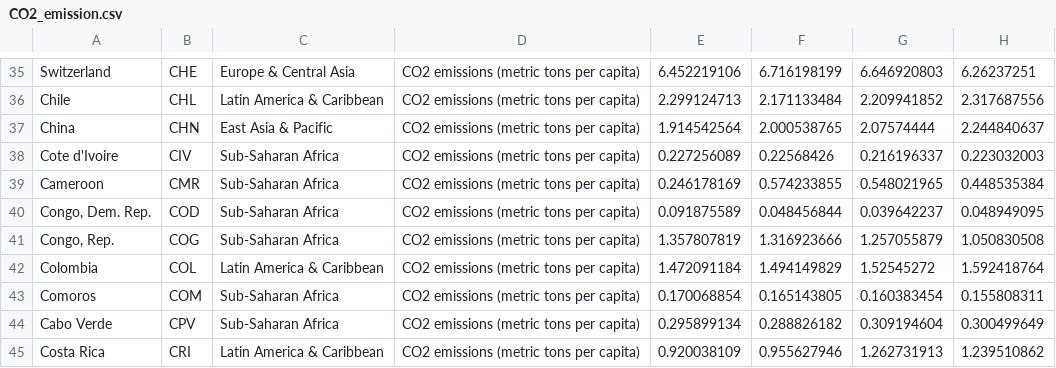
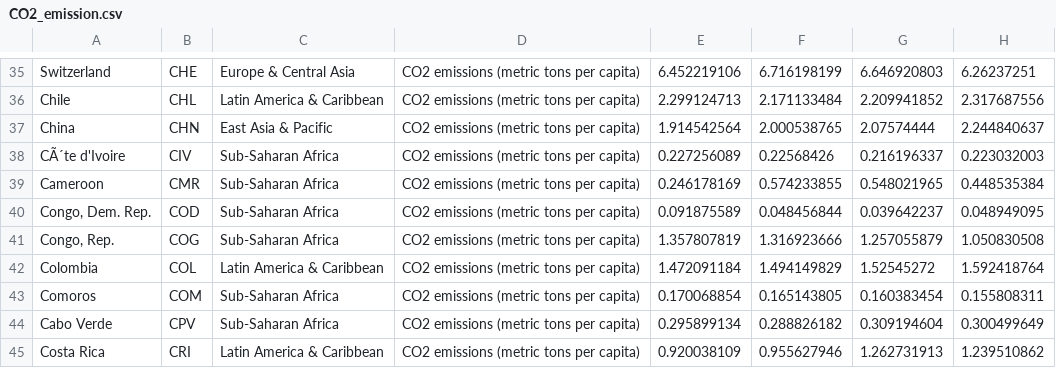
Before and after one commit to Jbar2022/3179, a CSV file: Assignment 2/data/CO2_emission.csv, drawn as a sheet; only a part is shown, gaps mark what is left out; the diff names each change by its address in the sheet, - before the commit and + after, or states it on an @@ line.

Commit message:
Update CO2_emission.csv

```diff
--- a/Assignment 2/data/CO2_emission.csv
+++ b/Assignment 2/data/CO2_emission.csv
-A38: Cote d'Ivoire
+A38: CÃ´te d'Ivoire
```
